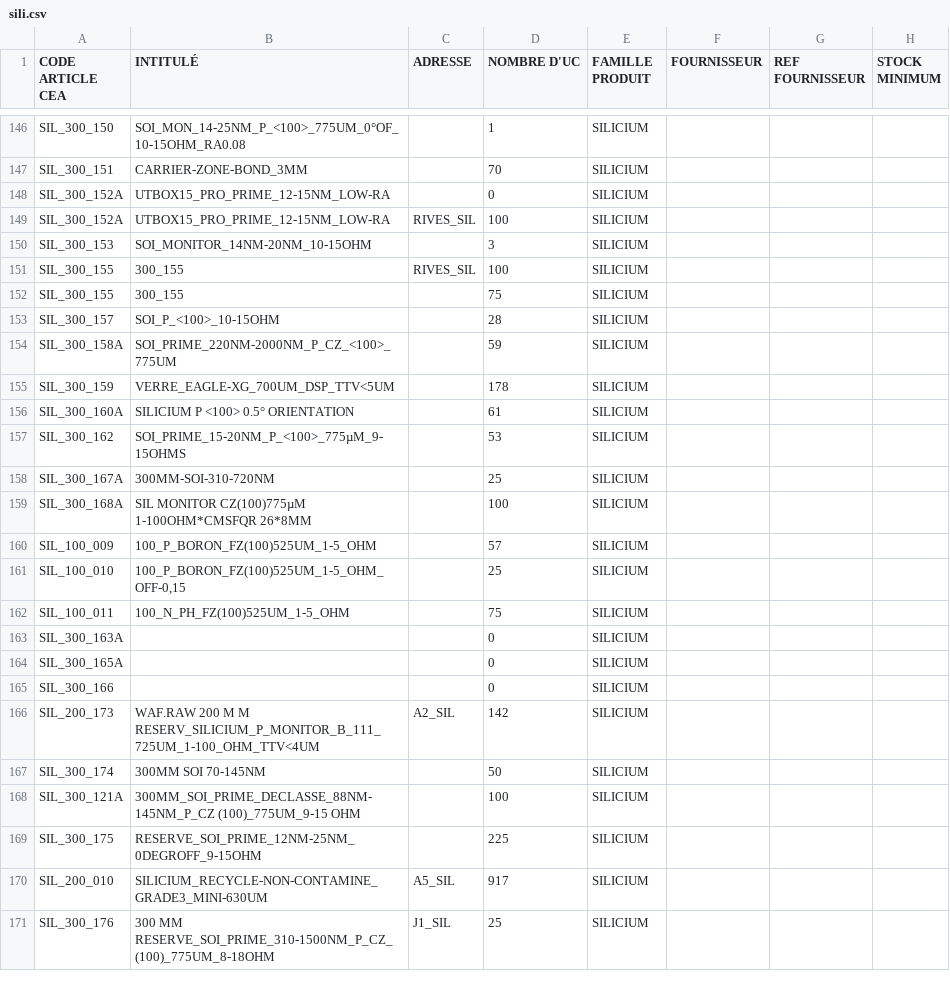
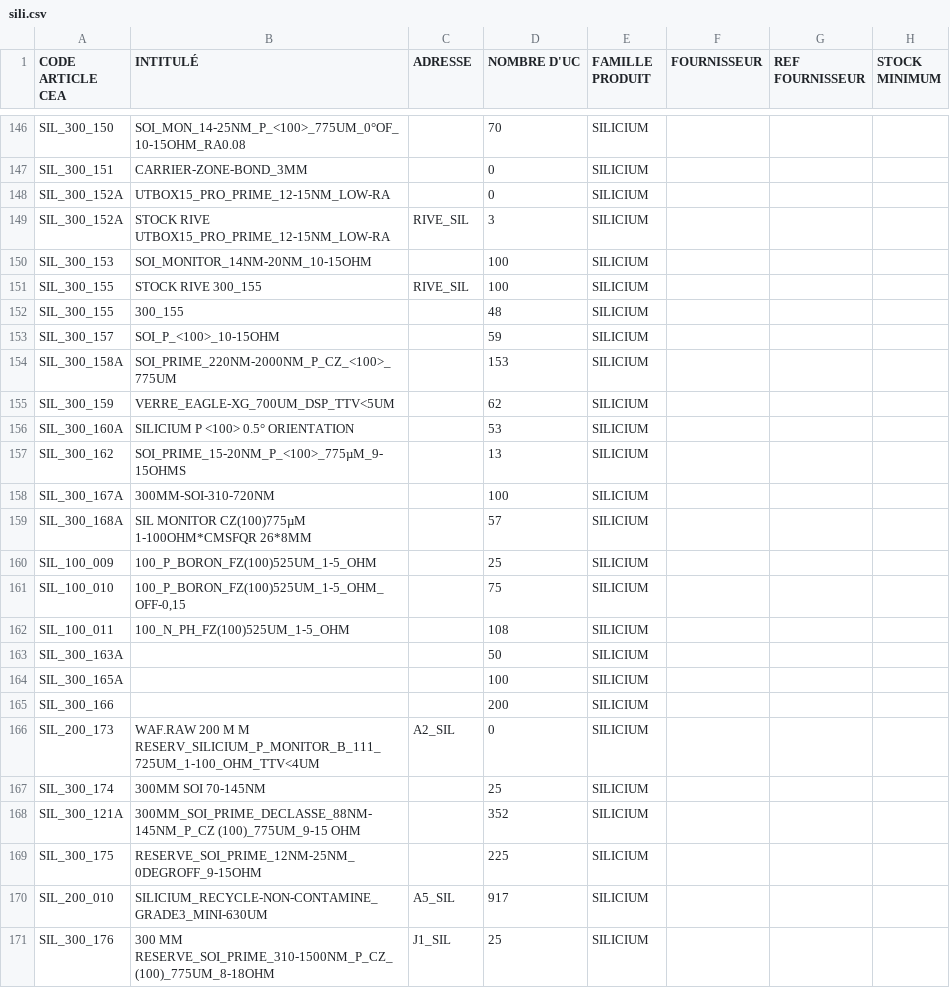
Before and after one commit to wiilog/wiistock, a CSV file: src/DataFixtures/Csv/sili.csv, drawn as a sheet; only a part is shown, gaps mark what is left out; the diff covers the shown part only; the diff names each change by its address in the sheet, - before the commit and + after, or states it on an @@ line.

```diff
--- a/src/DataFixtures/Csv/sili.csv
+++ b/src/DataFixtures/Csv/sili.csv
-D146 (NOMBRE D'UC): 1
+D146 (NOMBRE D'UC): 70
-D147 (NOMBRE D'UC): 70
+D147 (NOMBRE D'UC): 0
-B149 (INTITULÉ): UTBOX15_PRO_PRIME_12-15NM_LOW-RA
+B149 (INTITULÉ): STOCK RIVE UTBOX15_PRO_PRIME_12-15NM_LOW-RA
-C149 (ADRESSE): RIVES_SIL
+C149 (ADRESSE): RIVE_SIL
-D149 (NOMBRE D'UC): 100
+D149 (NOMBRE D'UC): 3
-D150 (NOMBRE D'UC): 3
+D150 (NOMBRE D'UC): 100
-B151 (INTITULÉ): 300_155
+B151 (INTITULÉ): STOCK RIVE 300_155
-C151 (ADRESSE): RIVES_SIL
+C151 (ADRESSE): RIVE_SIL
-D152 (NOMBRE D'UC): 75
+D152 (NOMBRE D'UC): 48
-D153 (NOMBRE D'UC): 28
+D153 (NOMBRE D'UC): 59
-D154 (NOMBRE D'UC): 59
+D154 (NOMBRE D'UC): 153
-D155 (NOMBRE D'UC): 178
+D155 (NOMBRE D'UC): 62
-D156 (NOMBRE D'UC): 61
+D156 (NOMBRE D'UC): 53
-D157 (NOMBRE D'UC): 53
+D157 (NOMBRE D'UC): 13
-D158 (NOMBRE D'UC): 25
+D158 (NOMBRE D'UC): 100
-D159 (NOMBRE D'UC): 100
+D159 (NOMBRE D'UC): 57
-D160 (NOMBRE D'UC): 57
+D160 (NOMBRE D'UC): 25
-D161 (NOMBRE D'UC): 25
+D161 (NOMBRE D'UC): 75
-D162 (NOMBRE D'UC): 75
+D162 (NOMBRE D'UC): 108
-D163 (NOMBRE D'UC): 0
+D163 (NOMBRE D'UC): 50
-D164 (NOMBRE D'UC): 0
+D164 (NOMBRE D'UC): 100
-D165 (NOMBRE D'UC): 0
+D165 (NOMBRE D'UC): 200
-D166 (NOMBRE D'UC): 142
+D166 (NOMBRE D'UC): 0
-D167 (NOMBRE D'UC): 50
+D167 (NOMBRE D'UC): 25
-D168 (NOMBRE D'UC): 100
+D168 (NOMBRE D'UC): 352
```
Also changed, not shown: 83 edited cells elsewhere in this file, src/DataFixtures/Csv/csp.csv, src/DataFixtures/Csv/mob.csv, 5 other files.
